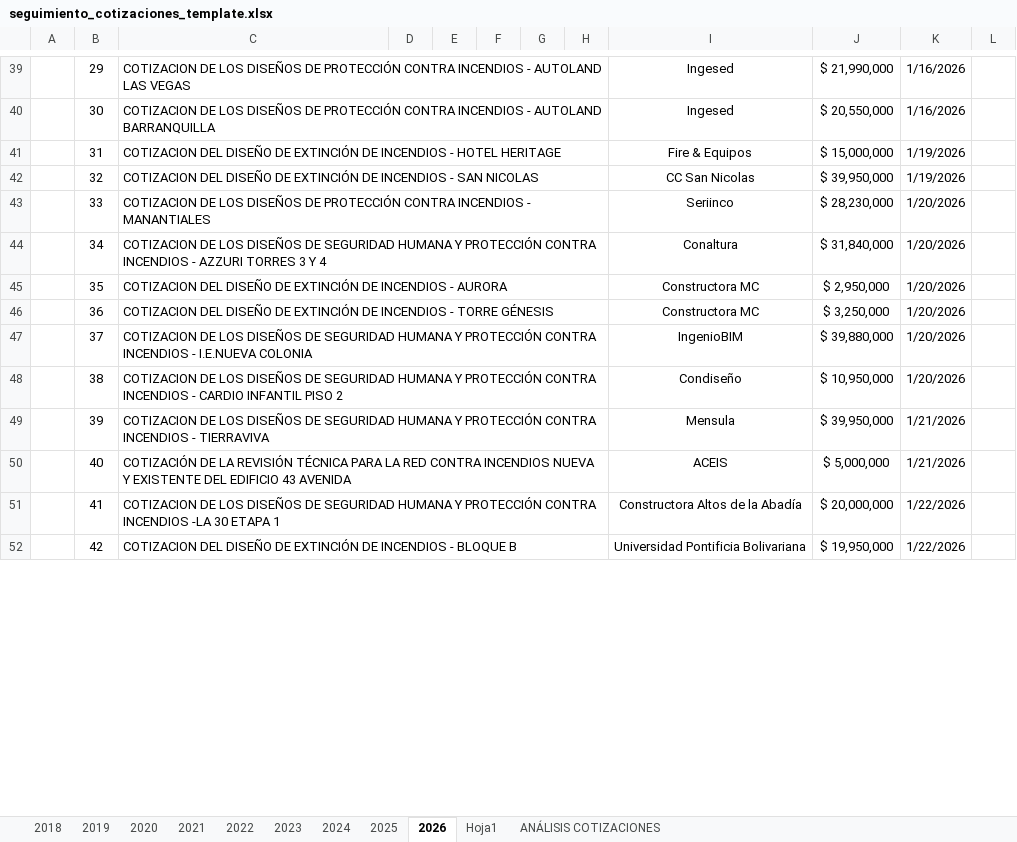
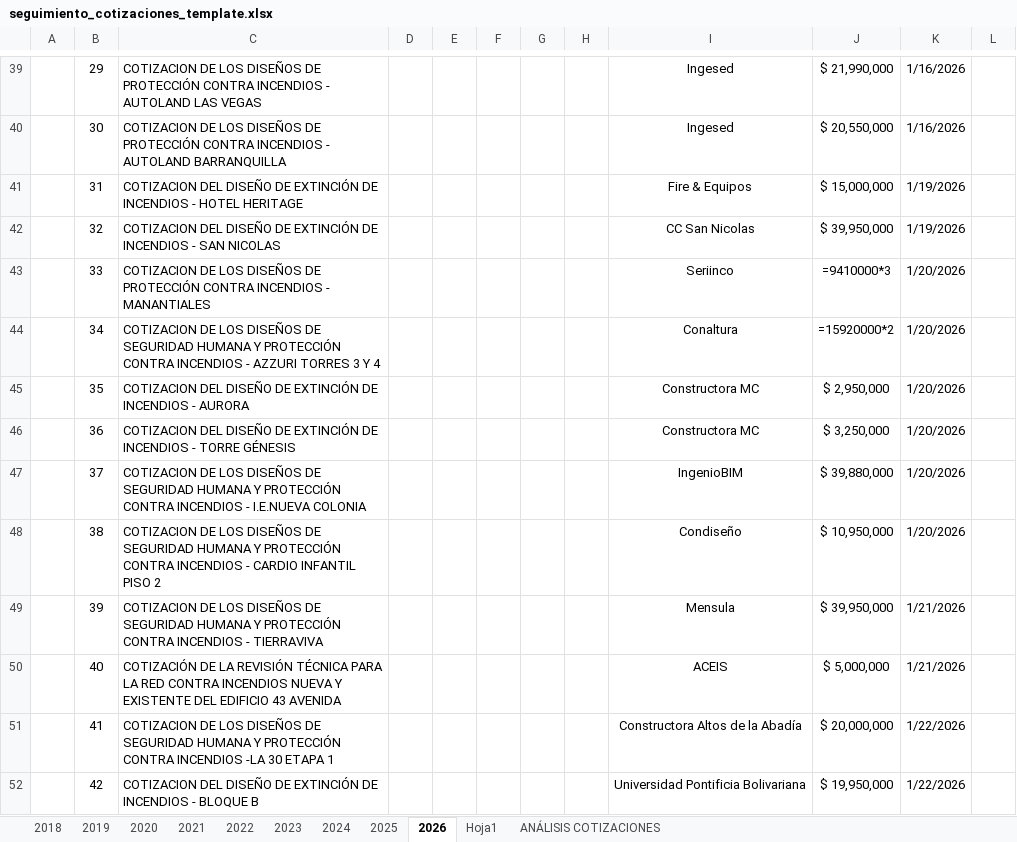
Before and after one commit to JBSoftwareDev/firequote-django, an Excel workbook: firequote/quotes/excel_templates/seguimiento_cotizaciones_template.xlsx, sheet 2026, drawn as a sheet; only a part is shown, gaps mark what is left out; values as stored, in another font and other column widths than the file's, no borders; formulas without a stored value are shown as written; charts and pictures not drawn; the diff covers the shown part only; the diff names each change by its address in the sheet, - before the commit and + after, or states it on an @@ line.

```diff
--- a/firequote/quotes/excel_templates/seguimiento_cotizaciones_template.xlsx (sheet 2026)
+++ b/firequote/quotes/excel_templates/seguimiento_cotizaciones_template.xlsx (sheet 2026)
-C39:H39 merged
-C40:H40 merged
-C41:H41 merged
-C42:H42 merged
-C43:H43 merged
-J43: $ 28,230,000
+J43: =9410000*3
-C44:H44 merged
-J44: $ 31,840,000
+J44: =15920000*2
-C45:H45 merged
-C46:H46 merged
-C47:H47 merged
-C48:H48 merged
-C49:H49 merged
-C50:H50 merged
-C51:H51 merged
-C52:H52 merged
```
Also changed, not shown: 1 edited cell and merged cells elsewhere in this sheet, sheet ANÁLISIS COTIZACIONES, sheet Hoja1, sheet 2020, sheet 2022, sheet 2024, sheet 2025, 3 more sheets, hidden cells, charts or pictures, 1 other file.
